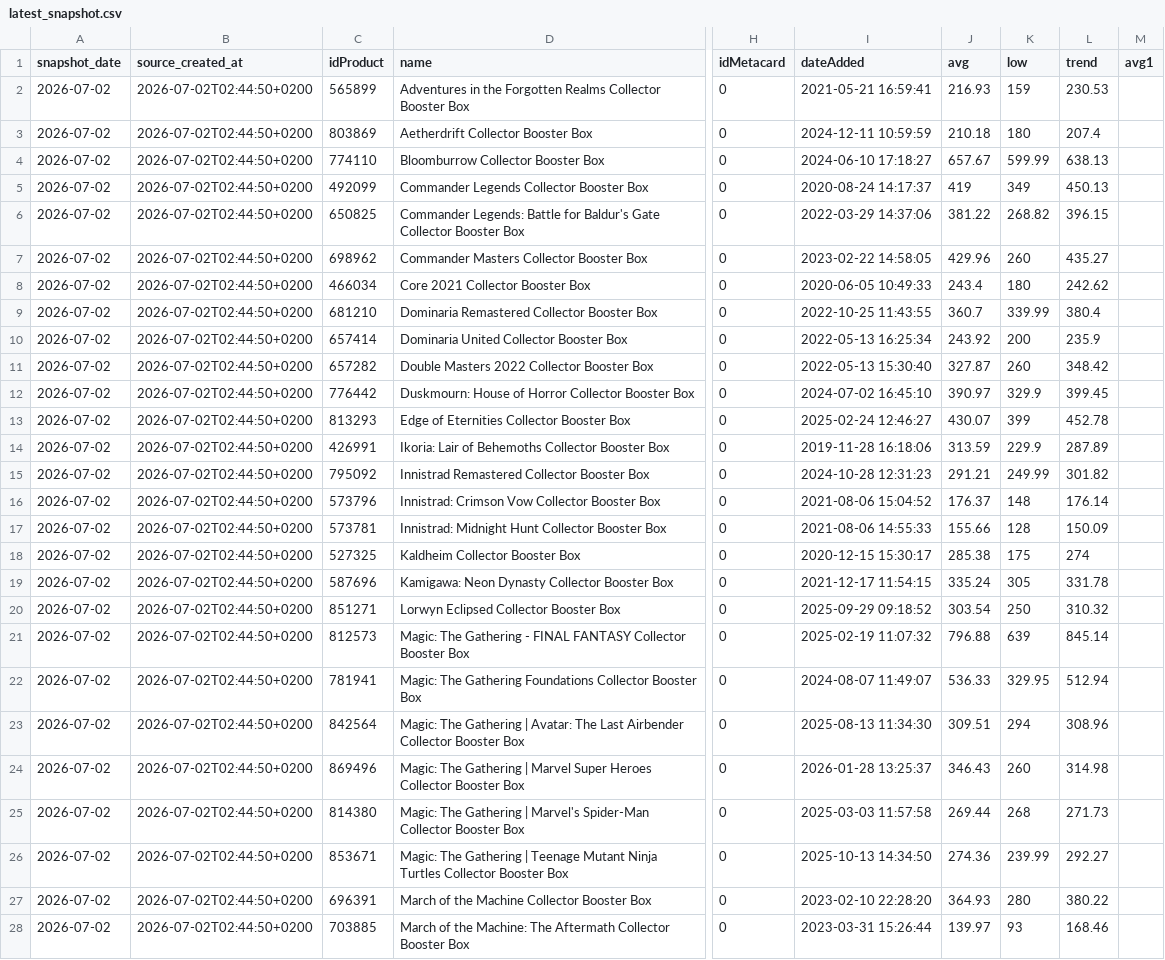
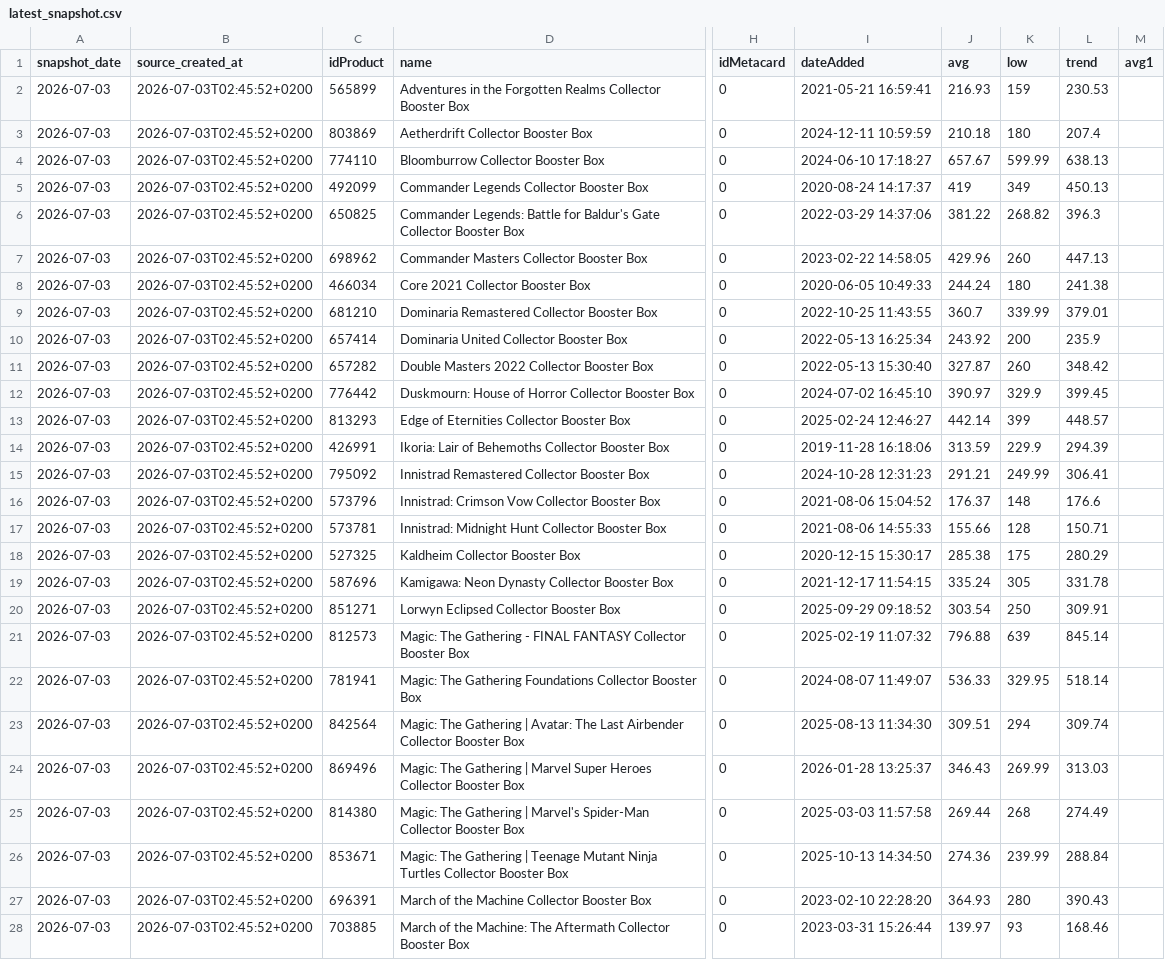
Before and after one commit to circular-code/cardmarket-tracker, a CSV file: data/latest_snapshot.csv, drawn as a sheet; only a part is shown, gaps mark what is left out; the diff covers the shown part only; the diff names each change by its address in the sheet, - before the commit and + after, or states it on an @@ line.

```diff
--- a/data/latest_snapshot.csv
+++ b/data/latest_snapshot.csv
-A2:A28 (snapshot_date): 2026-07-02
+A2:A28 (snapshot_date): 2026-07-03
-B2:B28 (source_created_at): 2026-07-02T02:44:50+0200
+B2:B28 (source_created_at): 2026-07-03T02:45:52+0200
-L6 (trend): 396.15
+L6 (trend): 396.3
-L7 (trend): 435.27
+L7 (trend): 447.13
-J8 (avg): 243.4
+J8 (avg): 244.24
-L8 (trend): 242.62
+L8 (trend): 241.38
-L9 (trend): 380.4
+L9 (trend): 379.01
-J13 (avg): 430.07
+J13 (avg): 442.14
-L13 (trend): 452.78
+L13 (trend): 448.57
-L14 (trend): 287.89
+L14 (trend): 294.39
-L15 (trend): 301.82
+L15 (trend): 306.41
-L16 (trend): 176.14
+L16 (trend): 176.6
-L17 (trend): 150.09
+L17 (trend): 150.71
-L18 (trend): 274
+L18 (trend): 280.29
-L20 (trend): 310.32
+L20 (trend): 309.91
-L22 (trend): 512.94
+L22 (trend): 518.14
-L23 (trend): 308.96
+L23 (trend): 309.74
-K24 (low): 260
+K24 (low): 269.99
-L24 (trend): 314.98
+L24 (trend): 313.03
-L25 (trend): 271.73
+L25 (trend): 274.49
-L26 (trend): 292.27
+L26 (trend): 288.84
-L27 (trend): 380.22
+L27 (trend): 390.43
```
Also changed, not shown: 66 edited cells elsewhere in this file, 2 other files.
